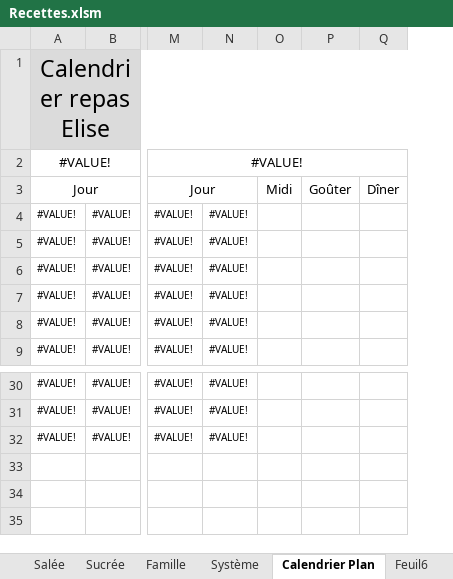
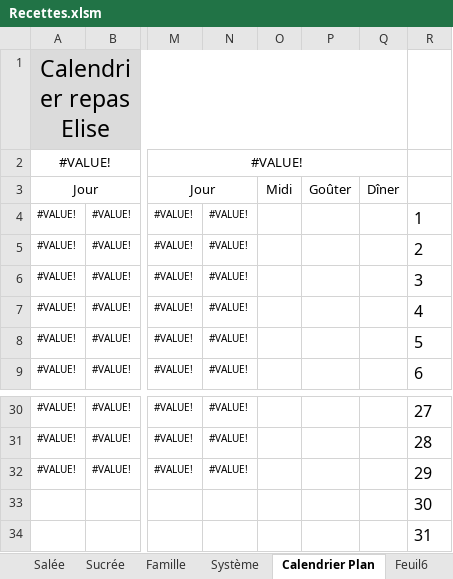
Before and after one commit to Kibou88/Baby_cooking, an Excel workbook: __4__Excel/Recettes.xlsm, sheet Calendrier Plan, drawn as a sheet; only a part is shown, gaps mark what is left out; values as stored, in another font and other column widths than the file's, no borders; charts and pictures and conditional formats not drawn; rows hold the shown columns only; the diff names each change by its address in the sheet, - before the commit and + after, or states it on an @@ line.

Commit message:
update excel file:
added days

```diff
--- a/__4__Excel/Recettes.xlsm (sheet Calendrier Plan)
+++ b/__4__Excel/Recettes.xlsm (sheet Calendrier Plan)
+column R, rows 4-9: 1 | 2 | 3 | 4 | 5 | 6; rows 30-32: 27 | 28 | 29
+row 33:  |  |  |  |  |  |  | 30
+row 34:  |  |  |  |  |  |  | 31
```
